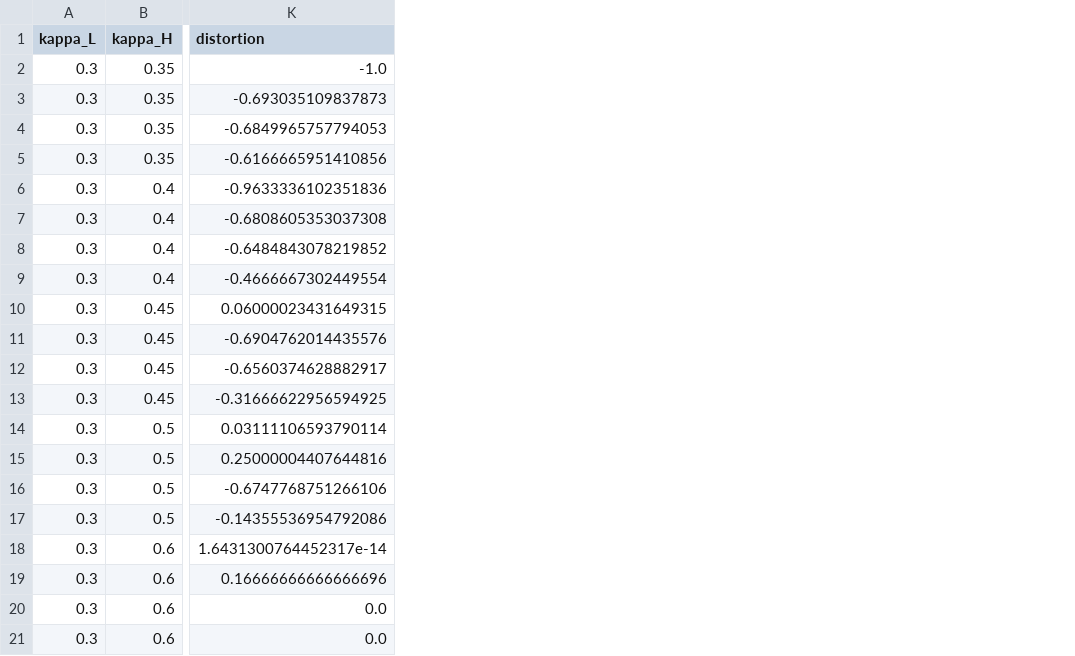
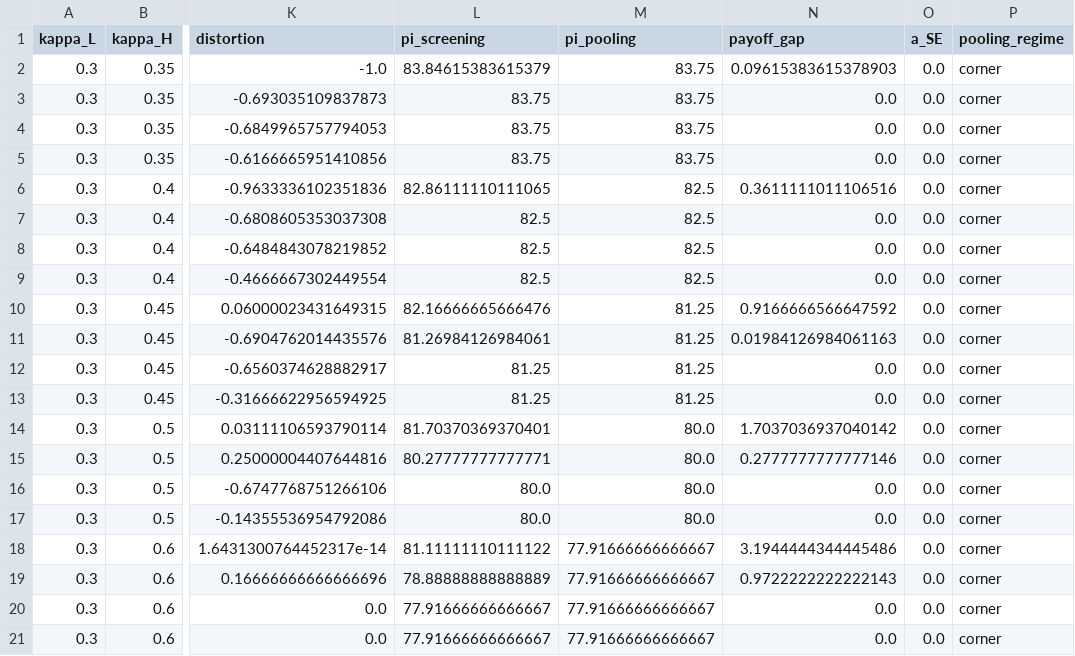
Before and after one commit to pranjal-0802/strategic-underspecification, a CSV file: outputs/distortion_sweep_2d.csv, drawn as a sheet; only a part is shown, gaps mark what is left out; the diff names each change by its address in the sheet, - before the commit and + after, or states it on an @@ line.

```diff
--- a/outputs/distortion_sweep_2d.csv
+++ b/outputs/distortion_sweep_2d.csv
+column L (pi_screening), rows 2-21: 83.84615383615379 | 83.75 | 83.75 | 83.75 | 82.86111110111065 | 82.5 | 82.5 | 82.5 | 82.16666665666476 | 81.26984126984061 | 81.25 | 81.25 | 81.70370369370401 | 80.27777777777771 | 80.0 | 80.0 | 81.11111110111122 | 78.88888888888889 | 77.91666666666667 | 77.91666666666667
+column M (pi_pooling), rows 2-21: 83.75 | 83.75 | 83.75 | 83.75 | 82.5 | 82.5 | 82.5 | 82.5 | 81.25 | 81.25 | 81.25 | 81.25 | 80.0 | 80.0 | 80.0 | 80.0 | 77.91666666666667 | 77.91666666666667 | 77.91666666666667 | 77.91666666666667
+column N (payoff_gap), rows 2-21: 0.09615383615378903 | 0.0 | 0.0 | 0.0 | 0.3611111011106516 | 0.0 | 0.0 | 0.0 | 0.9166666566647592 | 0.01984126984061163 | 0.0 | 0.0 | 1.7037036937040142 | 0.2777777777777146 | 0.0 | 0.0 | 3.1944444344445486 | 0.9722222222222143 | 0.0 | 0.0
+column O (a_SE), rows 2-21: all 0.0
+column P (pooling_regime), rows 2-21: all corner
```
Also changed, not shown: outputs/cor2_bias_direction.csv, outputs/cor3_interiority.csv, 25 other files.
